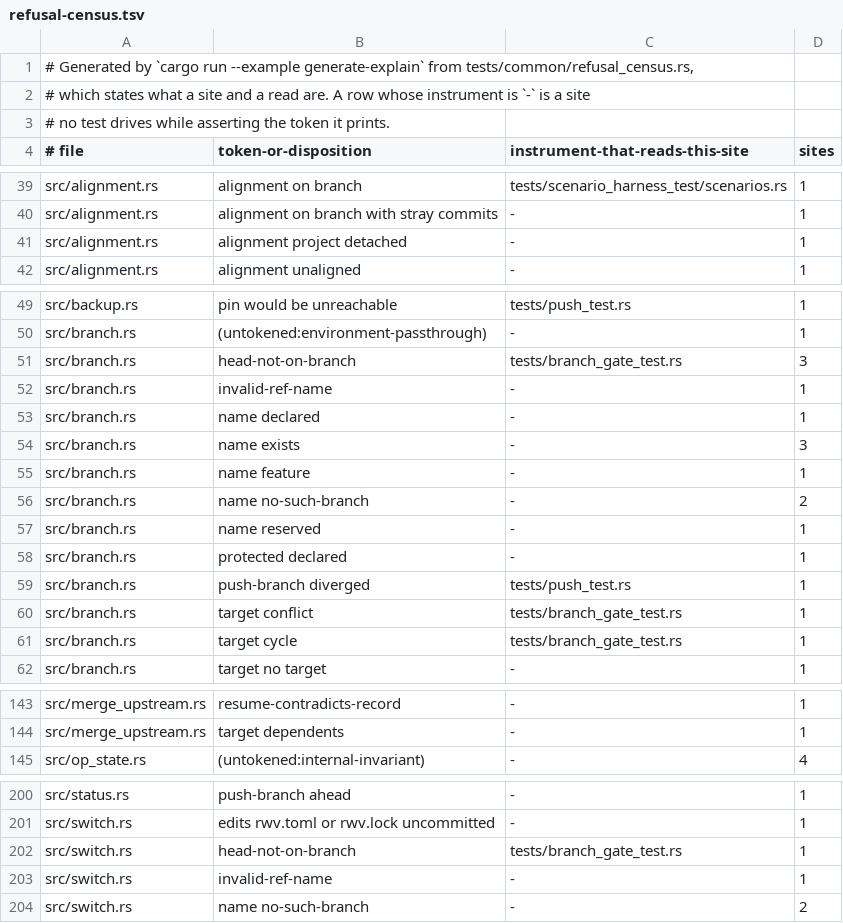
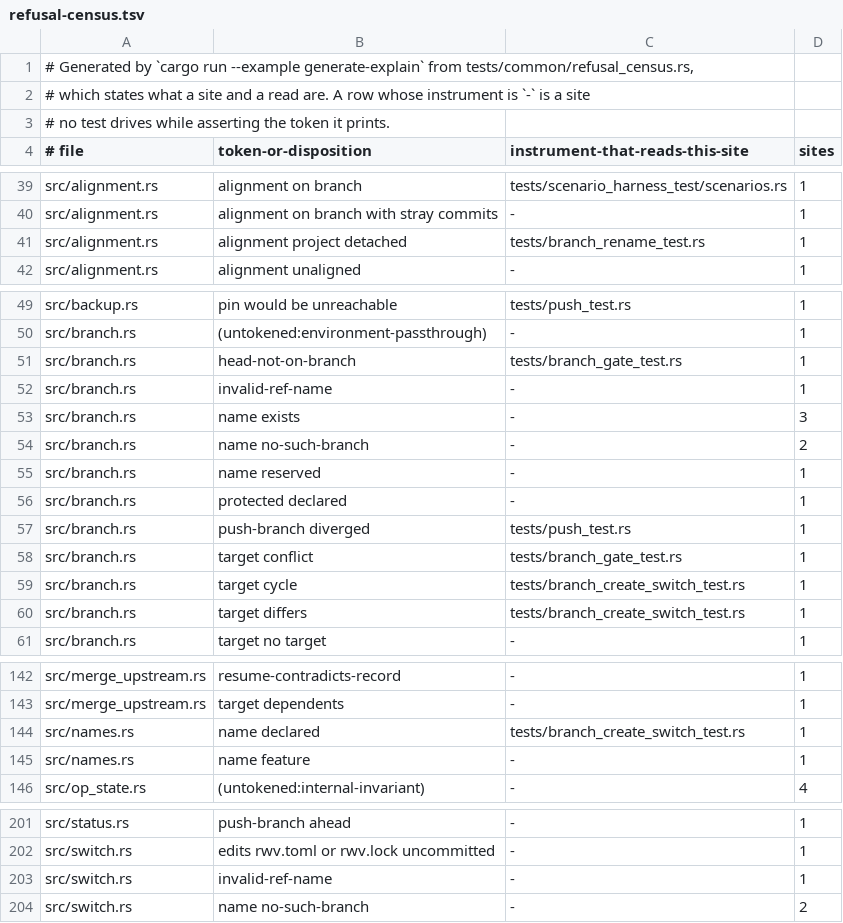
Before and after one commit to cwalv/repoweave, a TSV file: docs/internals/refusal-census.tsv, drawn as a sheet; only a part is shown, gaps mark what is left out; the diff covers the shown part only.

```diff
--- a/docs/internals/refusal-census.tsv
+++ b/docs/internals/refusal-census.tsv
@@ -40,3 +40,3 @@ src/alignment.rs	alignment on branch	tests/scenario_harness_test/scenarios.rs	1
 src/alignment.rs	alignment on branch with stray commits	-	1
-src/alignment.rs	alignment project detached	-	1
+src/alignment.rs	alignment project detached	tests/branch_rename_test.rs	1
 src/alignment.rs	alignment unaligned	-	1
@@ -50,7 +50,5 @@ src/backup.rs	pin would be unreachable	tests/push_test.rs	1
 src/branch.rs	(untokened:environment-passthrough)	-	1
-src/branch.rs	head-not-on-branch	tests/branch_gate_test.rs	3
+src/branch.rs	head-not-on-branch	tests/branch_gate_test.rs	1
 src/branch.rs	invalid-ref-name	-	1
-src/branch.rs	name declared	-	1
 src/branch.rs	name exists	-	3
-src/branch.rs	name feature	-	1
 src/branch.rs	name no-such-branch	-	2
@@ -60,3 +58,4 @@ src/branch.rs	push-branch diverged	tests/push_test.rs	1
 src/branch.rs	target conflict	tests/branch_gate_test.rs	1
-src/branch.rs	target cycle	tests/branch_gate_test.rs	1
+src/branch.rs	target cycle	tests/branch_create_switch_test.rs	1
+src/branch.rs	target differs	tests/branch_create_switch_test.rs	1
 src/branch.rs	target no target	-	1
@@ -144,2 +143,4 @@ src/merge_upstream.rs	resume-contradicts-record	-	1
 src/merge_upstream.rs	target dependents	-	1
+src/names.rs	name declared	tests/branch_create_switch_test.rs	1
+src/names.rs	name feature	-	1
 src/op_state.rs	(untokened:internal-invariant)	-	4
@@ -201,3 +202,2 @@ src/status.rs	push-branch ahead	-	1
 src/switch.rs	edits rwv.toml or rwv.lock uncommitted	-	1
-src/switch.rs	head-not-on-branch	tests/branch_gate_test.rs	1
 src/switch.rs	invalid-ref-name	-	1
```
Also changed, not shown: 1 edited cell elsewhere in this file, 2 other files.
